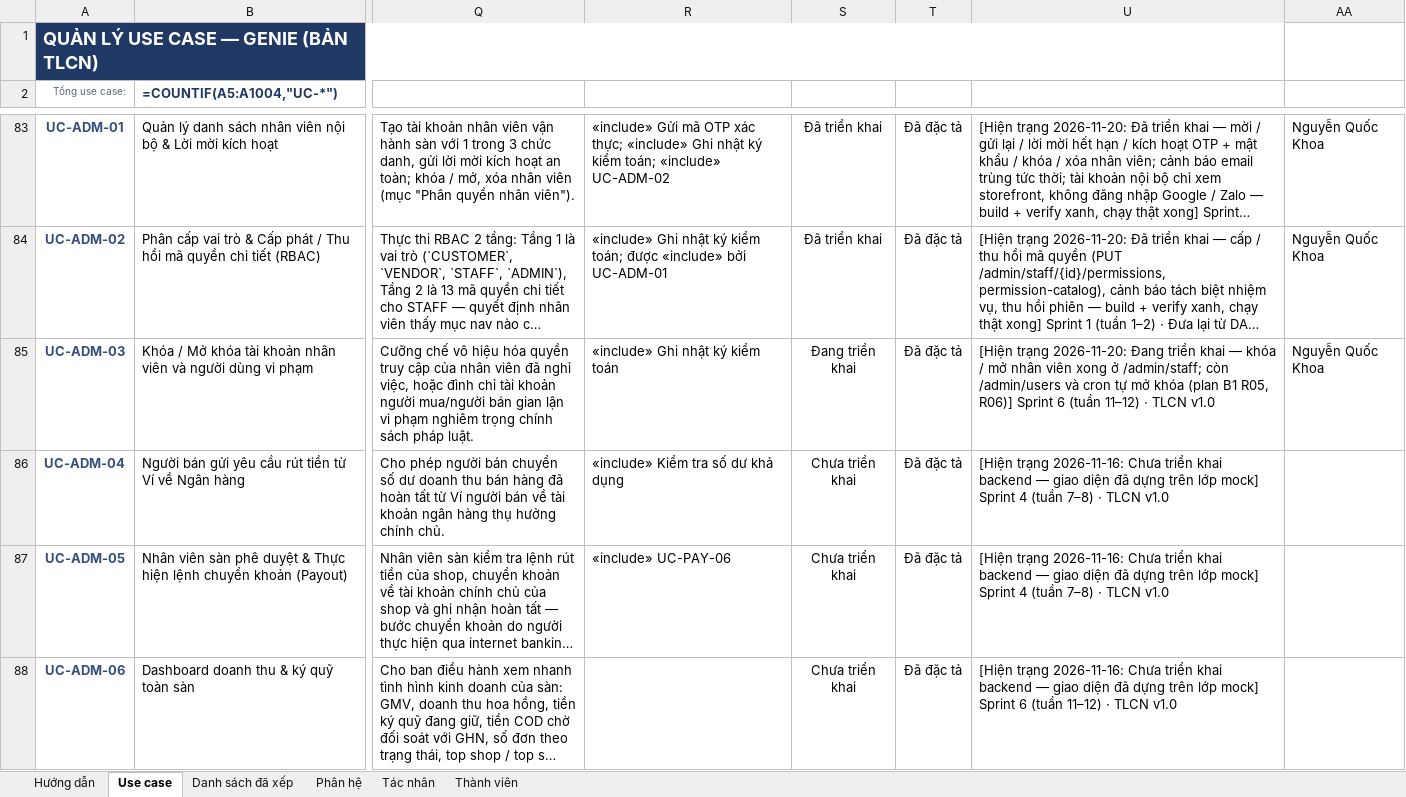
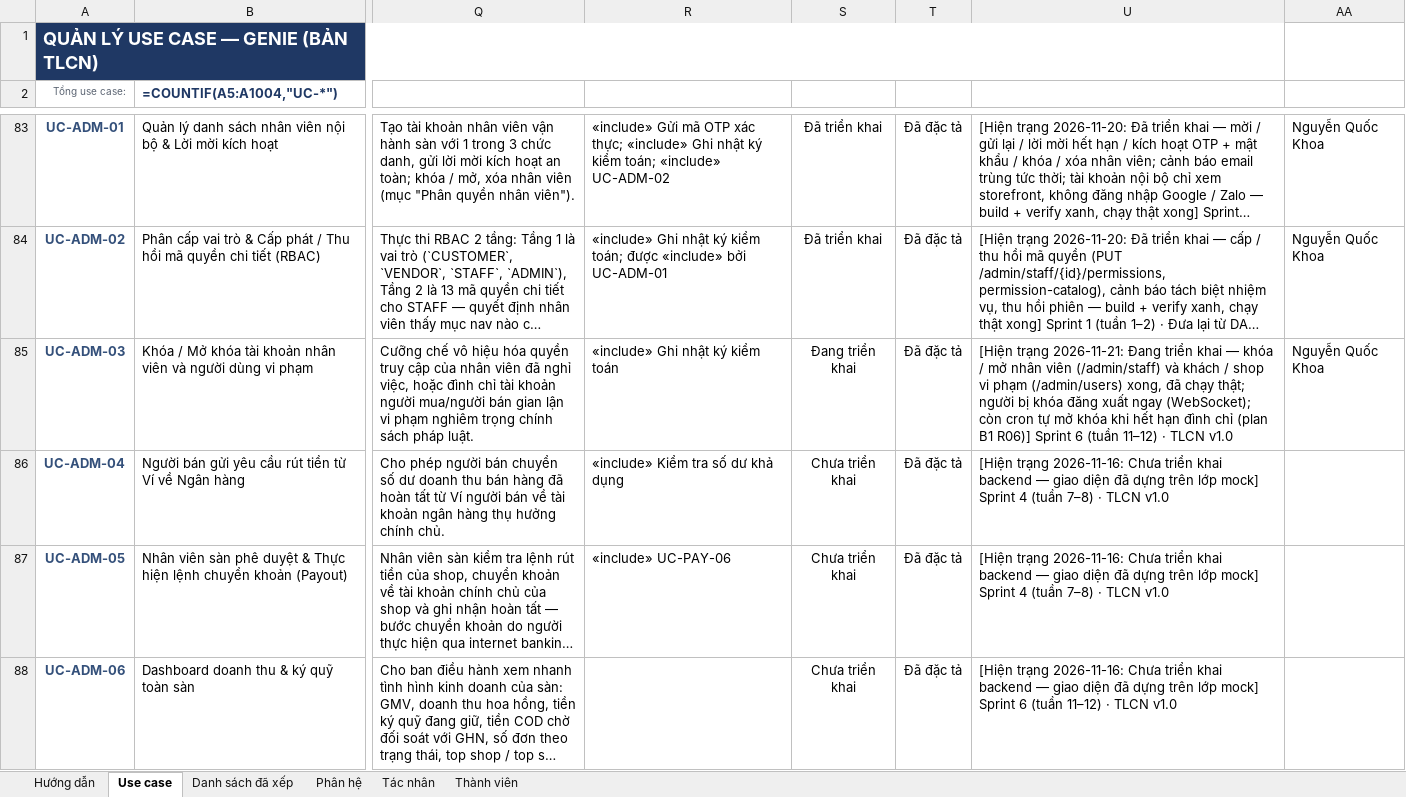
Before and after one commit to qu2nishere/genie-multivendor-platform, an Excel workbook: docs/Document/diagrams/UseCaseDiagram/Quản Lý UseCase.xlsx, sheet Use case, drawn as a sheet; only a part is shown, gaps mark what is left out; long unchanged cells end in …; values as stored, in another font and other column widths than the file's, no borders; formulas without a stored value are shown as written; conditional formats not drawn; the diff names each change by its address in the sheet, - before the commit and + after, or states it on an @@ line.

Commit message:
docs(usecase): update staff permission and user lock use cases and the checklist

```diff
--- a/docs/Document/diagrams/UseCaseDiagram/Quản Lý UseCase.xlsx (sheet Use case)
+++ b/docs/Document/diagrams/UseCaseDiagram/Quản Lý UseCase.xlsx (sheet Use case)
-U85: [Hiện trạng 2026-11-20: Đang triển khai — khóa / mở nhân viên xong ở /admin/staff; còn /admin/users và cron tự mở khóa (plan B1 R05, R06)] Sprint…
+U85: [Hiện trạng 2026-11-21: Đang triển khai — khóa / mở nhân viên (/admin/staff) và khách / shop vi phạm (/admin/users) xong, đã chạy thật; người bị khóa đăng xuất ngay (WebSocket); còn cron tự mở khóa khi hết hạn đình chỉ (plan B1 R06)] Sprint…
```
Also changed, not shown: 2 other files.
